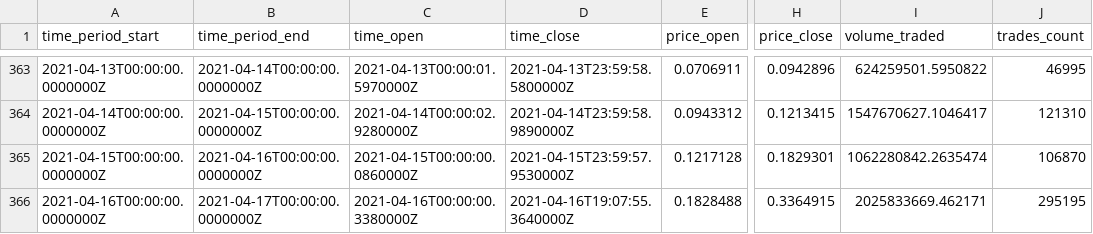
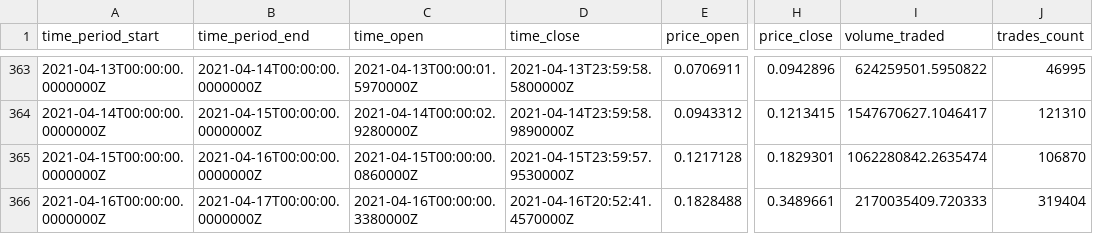
Before and after one commit to crogar/ETL-Project, a CSV file: Resources/datasets/DOGEUSDT_d.csv, drawn as a sheet; only a part is shown, gaps mark what is left out; the diff names each change by its address in the sheet, - before the commit and + after, or states it on an @@ line.

```diff
--- a/Resources/datasets/DOGEUSDT_d.csv
+++ b/Resources/datasets/DOGEUSDT_d.csv
-D366 (time_close): 2021-04-16T19:07:55.3640000Z
+D366 (time_close): 2021-04-16T20:52:41.4570000Z
-H366 (price_close): 0.3364915
+H366 (price_close): 0.3489661
-I366 (volume_traded): 2025833669.462171
+I366 (volume_traded): 2170035409.720333
-J366 (trades_count): 295195
+J366 (trades_count): 319404
```
Also changed, not shown: Resources/datasets/BCHUSDT_d.csv, Resources/datasets/DOTUSDT_1h.csv, 5 other files.
